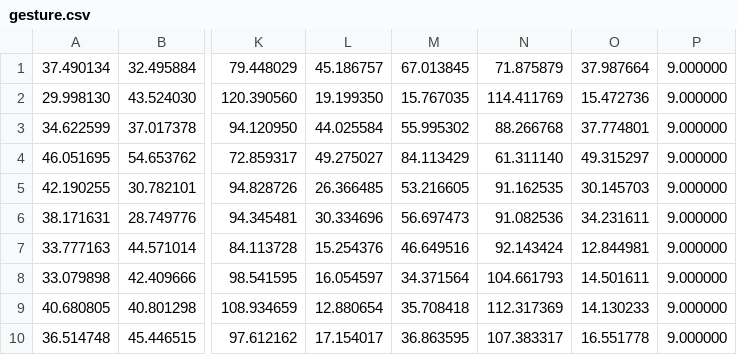
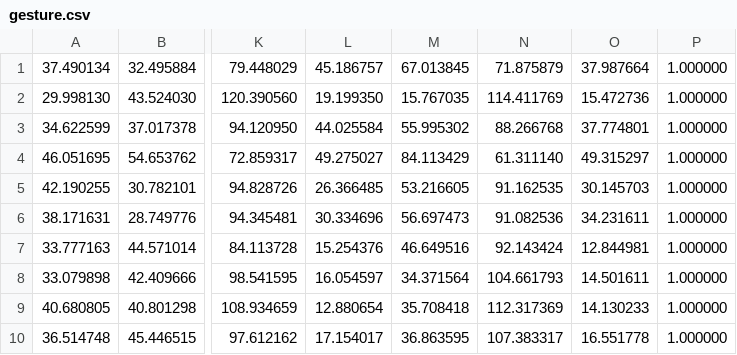
Before and after one commit to stev3j/Kimchi-to-capture, a CSV file: gesture.csv, drawn as a sheet; only a part is shown, gaps mark what is left out; the diff names each change by its address in the sheet, - before the commit and + after, or states it on an @@ line.

```diff
--- a/gesture.csv
+++ b/gesture.csv
-P1:P10: 9.000000
+P1:P10: 1.000000
```
Also changed, not shown: 2 other files.
